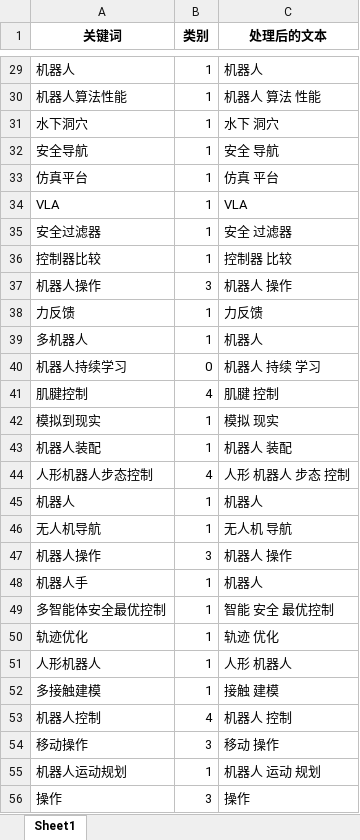
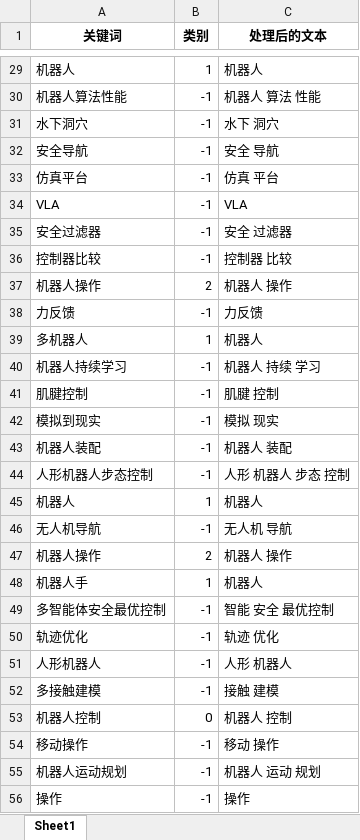
Before and after one commit to yx-xx/PaperRead, an Excel workbook: Data/WC_Data/classified_keywords.xlsx, sheet Sheet1, drawn as a sheet; only a part is shown, gaps mark what is left out; values as stored, in another font and other column widths than the file's, no borders; the diff covers the shown part only; the diff names each change by its address in the sheet, - before the commit and + after, or states it on an @@ line.

```diff
--- a/Data/WC_Data/classified_keywords.xlsx (sheet Sheet1)
+++ b/Data/WC_Data/classified_keywords.xlsx (sheet Sheet1)
-B30:B36 (类别): 1
+B30:B36 (类别): -1
-B37 (类别): 3
+B37 (类别): 2
-B38 (类别): 1
+B38 (类别): -1
-B40 (类别): 0
+B40 (类别): -1
-B41 (类别): 4
+B41 (类别): -1
-B42:B43 (类别): 1
+B42:B43 (类别): -1
-B44 (类别): 4
+B44 (类别): -1
-B46 (类别): 1
+B46 (类别): -1
-B47 (类别): 3
+B47 (类别): 2
-B49:B52 (类别): 1
+B49:B52 (类别): -1
-B53 (类别): 4
+B53 (类别): 0
-B54 (类别): 3
+B54 (类别): -1
-B55 (类别): 1
+B55 (类别): -1
-B56 (类别): 3
+B56 (类别): -1
```
Also changed, not shown: 120 edited cells elsewhere in this sheet, 2 other files.
